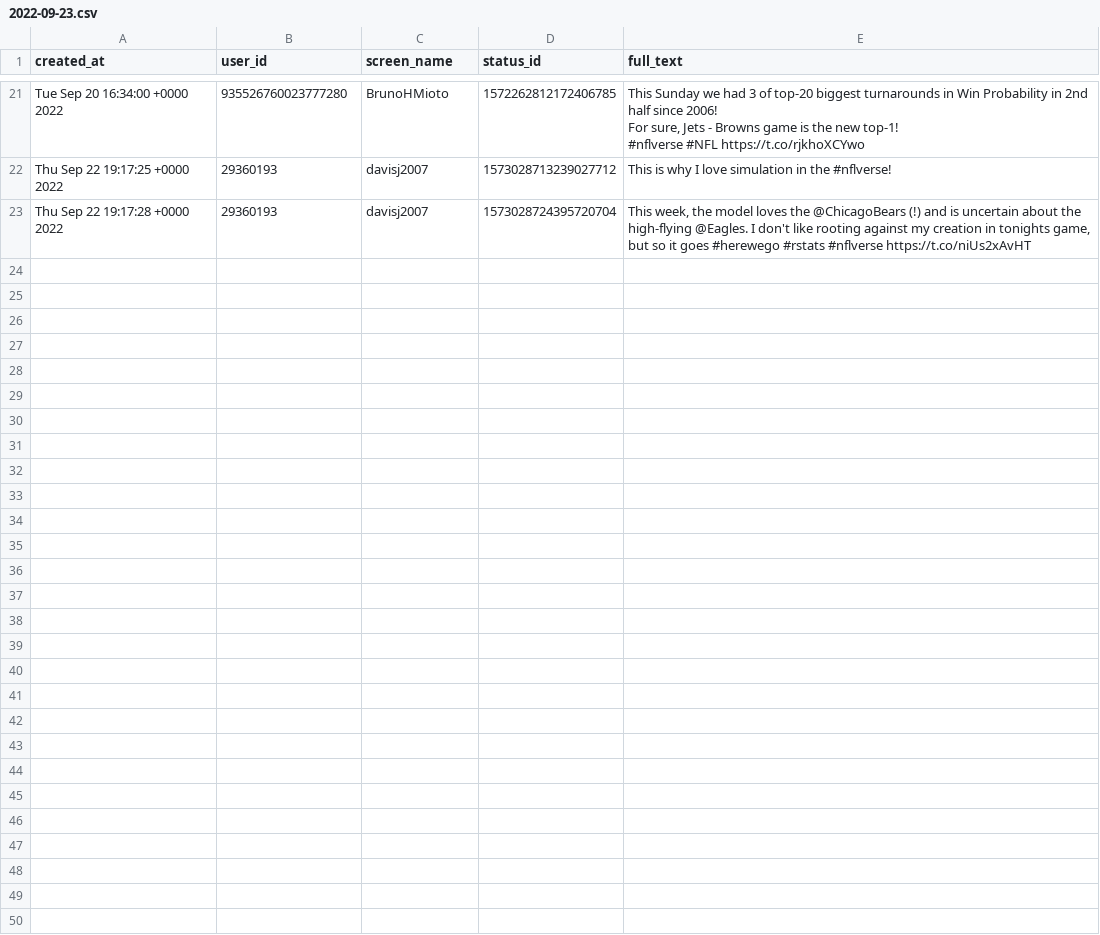
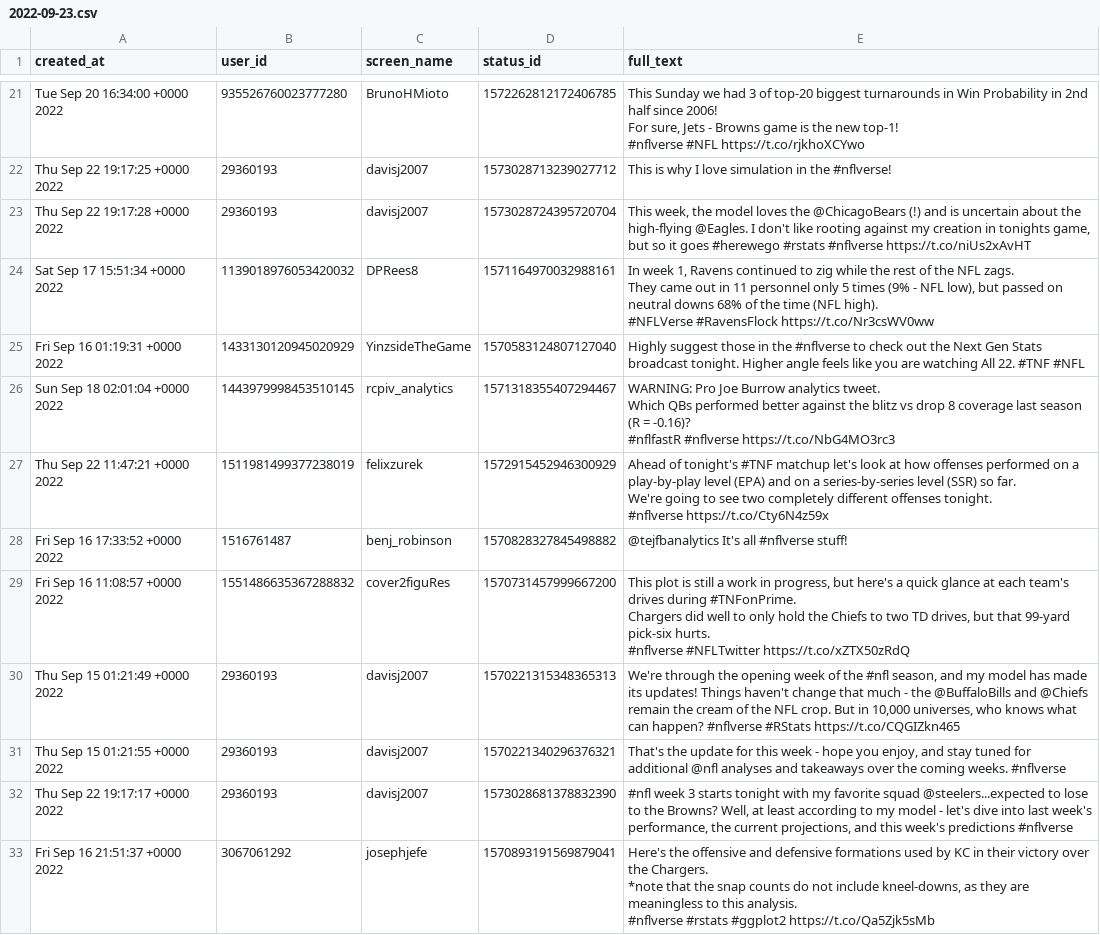
Before and after one commit to nflverse/nflversetweets, a CSV file: data/2022-09-23.csv, drawn as a sheet; only a part is shown, gaps mark what is left out; the diff covers the shown part only.

```diff
--- a/data/2022-09-23.csv
+++ b/data/2022-09-23.csv
@@ -66 +66,29 @@ For sure, Jets - Browns game is the new top-1!
 "Thu Sep 22 19:17:28 +0000 2022","29360193","davisj2007","1573028724395720704","This week, the model loves the @ChicagoBears (!) and is uncertain about the high-flying @Eagles.  I don't like rooting against my creation in tonights game, but so it goes #herewego #rstats #nflverse https://t.co/niUs2xAvHT"
+"Sat Sep 17 15:51:34 +0000 2022","1139018976053420032","DPRees8","1571164970032988161","In week 1, Ravens continued to zig while the rest of the NFL zags.
+They came out in 11 personnel only 5 times (9% - NFL low), but passed on neutral downs 68% of the time (NFL high).
+#NFLVerse #RavensFlock https://t.co/Nr3csWV0ww"
+"Fri Sep 16 01:19:31 +0000 2022","1433130120945020929","YinzsideTheGame","1570583124807127040","Highly suggest those in the #nflverse to check out the Next Gen Stats broadcast tonight. Higher angle feels like you are watching All 22. #TNF #NFL"
+"Sun Sep 18 02:01:04 +0000 2022","1443979998453510145","rcpiv_analytics","1571318355407294467","WARNING: Pro Joe Burrow analytics tweet.
+
+Which QBs performed better against the blitz vs drop 8 coverage last season (R = -0.16)?
+
+#nflfastR #nflverse https://t.co/NbG4MO3rc3"
+"Thu Sep 22 11:47:21 +0000 2022","1511981499377238019","felixzurek","1572915452946300929","Ahead of tonight's #TNF matchup let's look at how offenses performed on a play-by-play level (EPA) and on a series-by-series level (SSR) so far.
+
+We're going to see two completely different offenses tonight.
+
+#nflverse https://t.co/Cty6N4z59x"
+"Fri Sep 16 17:33:52 +0000 2022","1516761487","benj_robinson","1570828327845498882","@tejfbanalytics It's all #nflverse stuff!"
+"Fri Sep 16 11:08:57 +0000 2022","1551486635367288832","cover2figuRes","1570731457999667200","This plot is still a work in progress, but here's a quick glance at each team's drives during #TNFonPrime.
+
+Chargers did well to only hold the Chiefs to two TD drives, but that 99-yard pick-six hurts.
+
+#nflverse #NFLTwitter https://t.co/xZTX50zRdQ"
+"Thu Sep 15 01:21:49 +0000 2022","29360193","davisj2007","1570221315348365313","We're through the opening week of the #nfl season, and my model has made its updates!  Things haven't change that much - the @BuffaloBills and @Chiefs remain the cream of the NFL crop.  But in 10,000 universes, who knows what can happen? #nflverse #RStats https://t.co/CQGIZkn465"
+"Thu Sep 15 01:21:55 +0000 2022","29360193","davisj2007","1570221340296376321","That's the update for this week - hope you enjoy, and stay tuned for additional @nfl analyses and takeaways over the coming weeks.  #nflverse"
+"Thu Sep 22 19:17:17 +0000 2022","29360193","davisj2007","1573028681378832390","#nfl week 3 starts tonight with my favorite squad @steelers...expected to lose to the Browns?  Well, at least according to my model - let's dive into last week's performance, the current projections, and this week's predictions #nflverse"
+"Fri Sep 16 21:51:37 +0000 2022","3067061292","josephjefe","1570893191569879041","Here's the offensive and defensive formations used by KC in their victory over the Chargers.
+
+*note that the snap counts do not include kneel-downs, as they are meaningless to this analysis.
+
+#nflverse #rstats #ggplot2 https://t.co/Qa5Zjk5sMb"
```
Also changed, not shown: 10 added rows elsewhere in this file, 1 other file.
